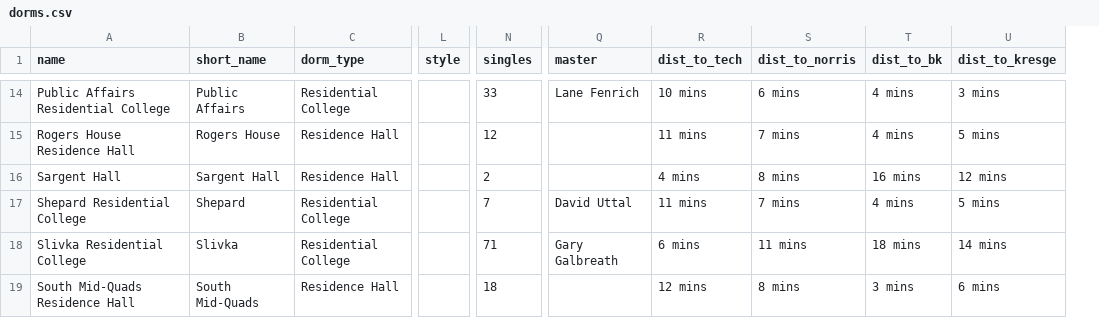
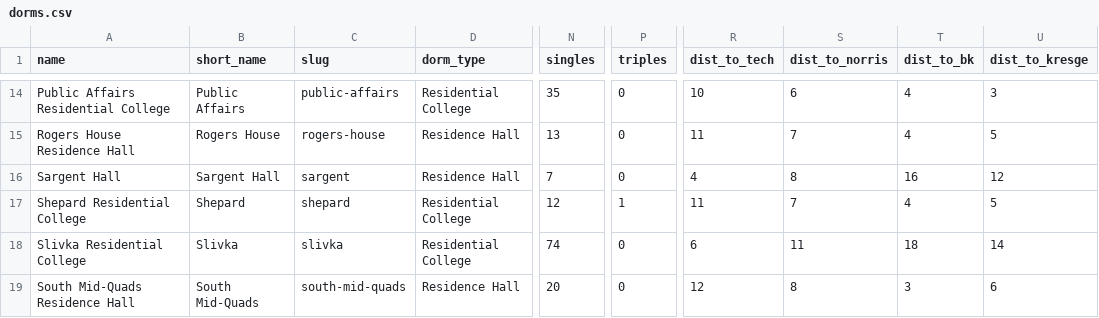
Before and after one commit to TylerFisher/housing-guide, a CSV file: housing/csv/dorms.csv, drawn as a sheet; only a part is shown, gaps mark what is left out; removed rows and columns are numbered as before the commit, all else as after; the diff covers the shown part only; the diff names each change by its address in the sheet, - before the commit and + after, or states it on an @@ line.

```diff
--- a/housing/csv/dorms.csv
+++ b/housing/csv/dorms.csv
+column C (slug), rows 14-19: public-affairs | rogers-house | sargent | shepard | slivka | south-mid-quads
-column L (style), empty
+column P (triples), rows 14-19: 0 | 0 | 0 | 1 | 0 | 0
-column Q (master), rows 14-18: Lane Fenrich |  |  | David Uttal | Gary Galbreath
-N14 (singles): 33
+N14 (singles): 35
-R14 (dist_to_tech): 10 mins
+R14 (dist_to_tech): 10
-S14 (dist_to_norris): 6 mins
+S14 (dist_to_norris): 6
-T14:T15 (dist_to_bk): 4 mins
+T14:T15 (dist_to_bk): 4
-U14 (dist_to_kresge): 3 mins
+U14 (dist_to_kresge): 3
-N15 (singles): 12
+N15 (singles): 13
-R15 (dist_to_tech): 11 mins
+R15 (dist_to_tech): 11
-S15 (dist_to_norris): 7 mins
+S15 (dist_to_norris): 7
-U15 (dist_to_kresge): 5 mins
+U15 (dist_to_kresge): 5
-N16 (singles): 2
+N16 (singles): 7
-R16 (dist_to_tech): 4 mins
+R16 (dist_to_tech): 4
-S16 (dist_to_norris): 8 mins
+S16 (dist_to_norris): 8
-T16 (dist_to_bk): 16 mins
+T16 (dist_to_bk): 16
-U16 (dist_to_kresge): 12 mins
+U16 (dist_to_kresge): 12
-N17 (singles): 7
+N17 (singles): 12
-R17 (dist_to_tech): 11 mins
+R17 (dist_to_tech): 11
-S17 (dist_to_norris): 7 mins
+S17 (dist_to_norris): 7
-T17 (dist_to_bk): 4 mins
+T17 (dist_to_bk): 4
-U17 (dist_to_kresge): 5 mins
+U17 (dist_to_kresge): 5
-N18 (singles): 71
+N18 (singles): 74
-R18 (dist_to_tech): 6 mins
+R18 (dist_to_tech): 6
-S18 (dist_to_norris): 11 mins
+S18 (dist_to_norris): 11
-T18 (dist_to_bk): 18 mins
+T18 (dist_to_bk): 18
-U18 (dist_to_kresge): 14 mins
+U18 (dist_to_kresge): 14
-N19 (singles): 18
+N19 (singles): 20
-R19 (dist_to_tech): 12 mins
+R19 (dist_to_tech): 12
-S19 (dist_to_norris): 8 mins
+S19 (dist_to_norris): 8
-T19 (dist_to_bk): 3 mins
+T19 (dist_to_bk): 3
-U19 (dist_to_kresge): 6 mins
+U19 (dist_to_kresge): 6
```
Also changed, not shown: 69 edited cells elsewhere in this file, 7 other files.
